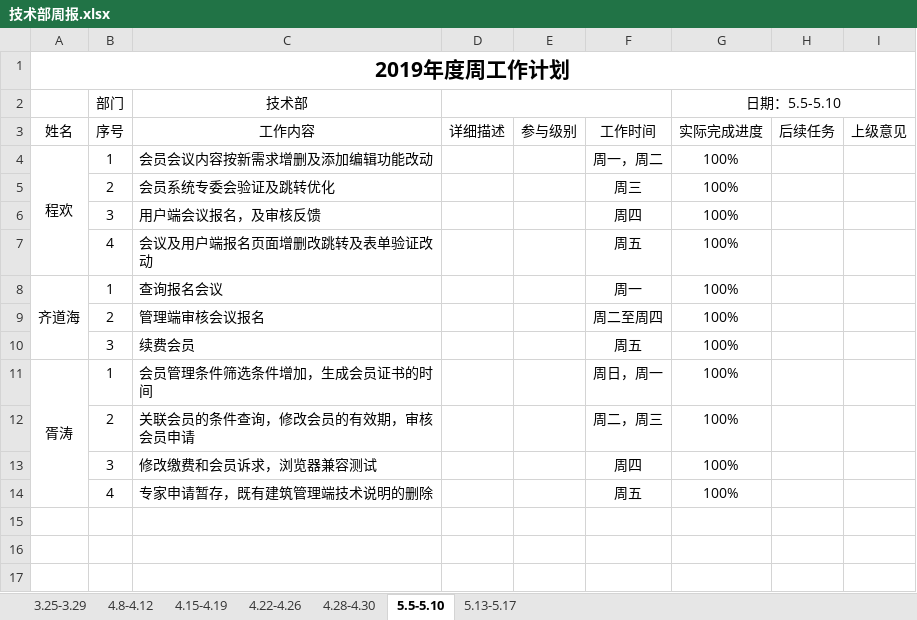
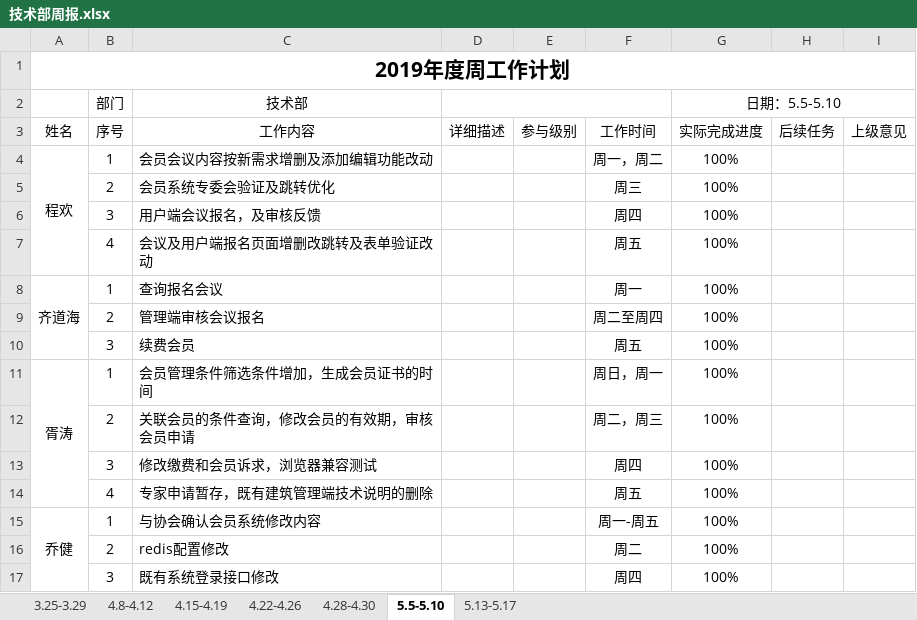
Before and after one commit to qiaojian0907/weekReport, an Excel workbook: 技术部周报.xlsx, sheet 5.5-5.10, drawn as a sheet; values as stored, in another font and other column widths than the file's, no borders; the diff names each change by its address in the sheet, - before the commit and + after, or states it on an @@ line.

```diff
--- a/技术部周报.xlsx (sheet 5.5-5.10)
+++ b/技术部周报.xlsx (sheet 5.5-5.10)
+row 15: 乔健 | 1 | 与协会确认会员系统修改内容 |  |  | 周一-周五 | 100%
+row 16:  | 2 | redis配置修改 |  |  | 周二 | 100%
+row 17:  | 3 | 既有系统登录接口修改 |  |  | 周四 | 100%
```
Also changed, not shown: sheet 5.13-5.17, sheet 4.28-4.30.
